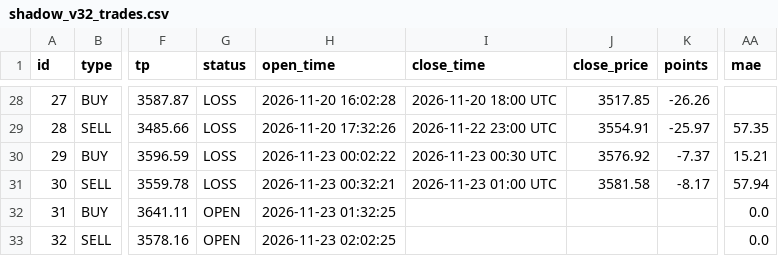
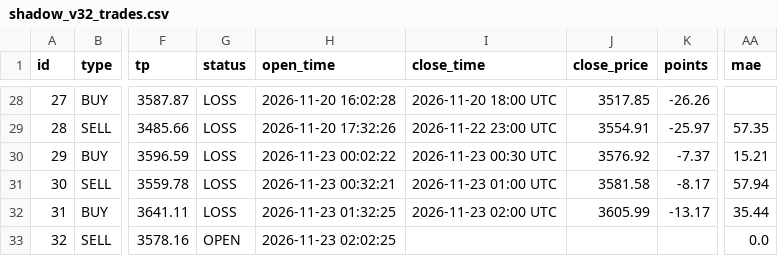
Before and after one commit to anouarbenmohamed-ui/gold-shadow, a CSV file: shadow_data/shadow_v32_trades.csv, drawn as a sheet; only a part is shown, gaps mark what is left out; the diff names each change by its address in the sheet, - before the commit and + after, or states it on an @@ line.

Commit message:
shadow update

```diff
--- a/shadow_data/shadow_v32_trades.csv
+++ b/shadow_data/shadow_v32_trades.csv
-G32 (status): OPEN
+G32 (status): LOSS
-I32 (close_time): (empty)
+I32 (close_time): 2026-11-23 02:00 UTC
-J32 (close_price): (empty)
+J32 (close_price): 3605.99
-K32 (points): (empty)
+K32 (points): -13.17
-AA32 (mae): 0.0
+AA32 (mae): 35.44
```
Also changed, not shown: 2 other files.
